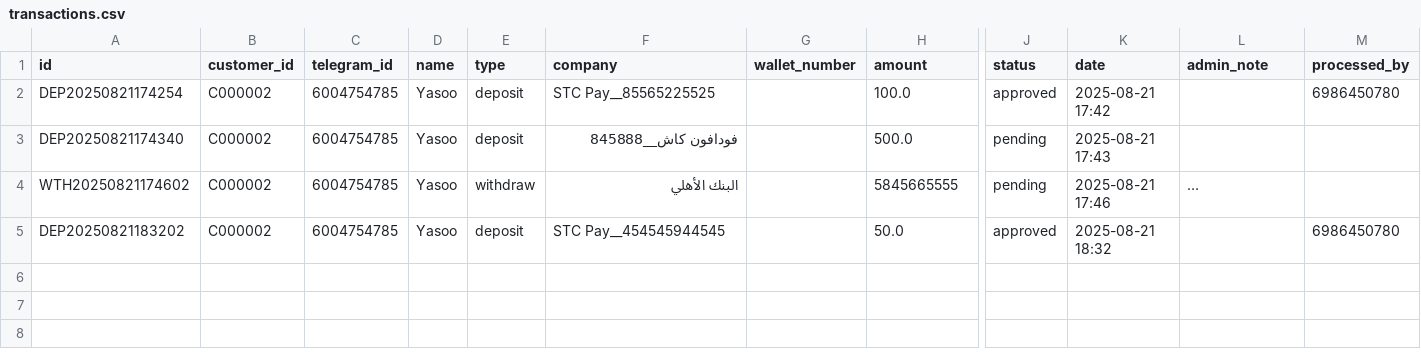
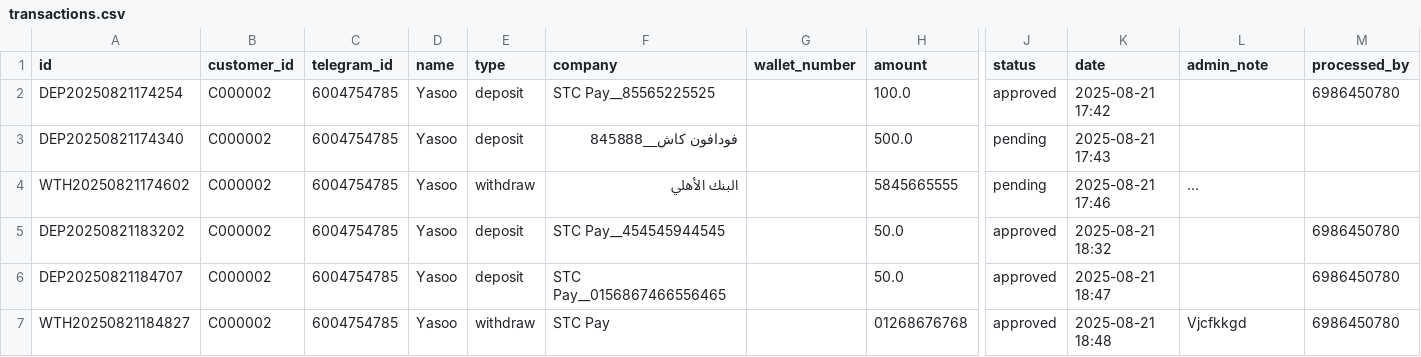
Before and after one commit to Marcowageeh/TaskFlowAI, a CSV file: transactions.csv, drawn as a sheet; only a part is shown, gaps mark what is left out; long unchanged cells end in …; rows hold the shown columns only; the diff names each change by its address in the sheet, - before the commit and + after, or states it on an @@ line.

```diff
--- a/transactions.csv
+++ b/transactions.csv
+row 6: DEP20250821184707 | C000002 | 6004754785 | Yasoo | deposit | STC Pay__0156867466556465 |  | 50.0 | approved | 2025-08-21 18:47 |  | 6986450780
+row 7: WTH20250821184827 | C000002 | 6004754785 | Yasoo | withdraw | STC Pay |  | 01268676768 | approved | 2025-08-21 18:48 | Vjcfkkgd | 6986450780
```
Also changed, not shown: 1 other file.
